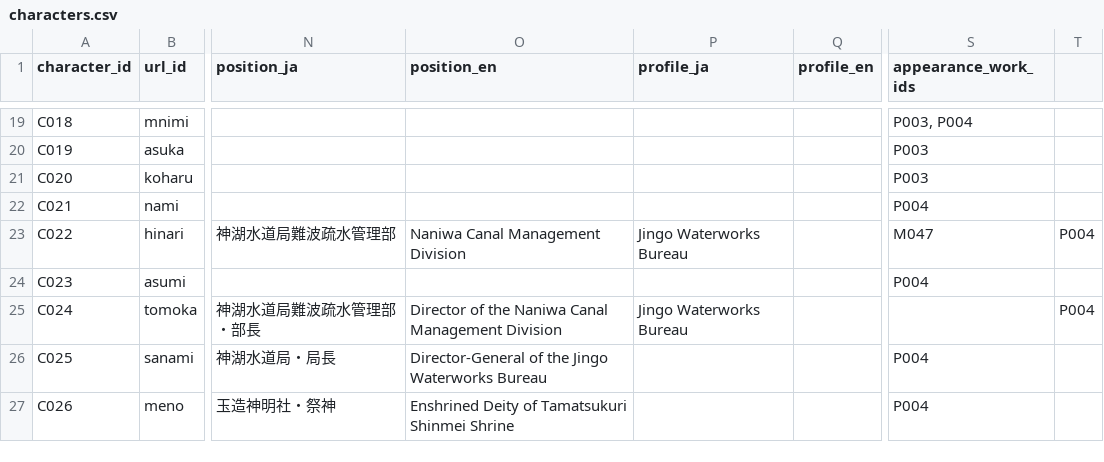
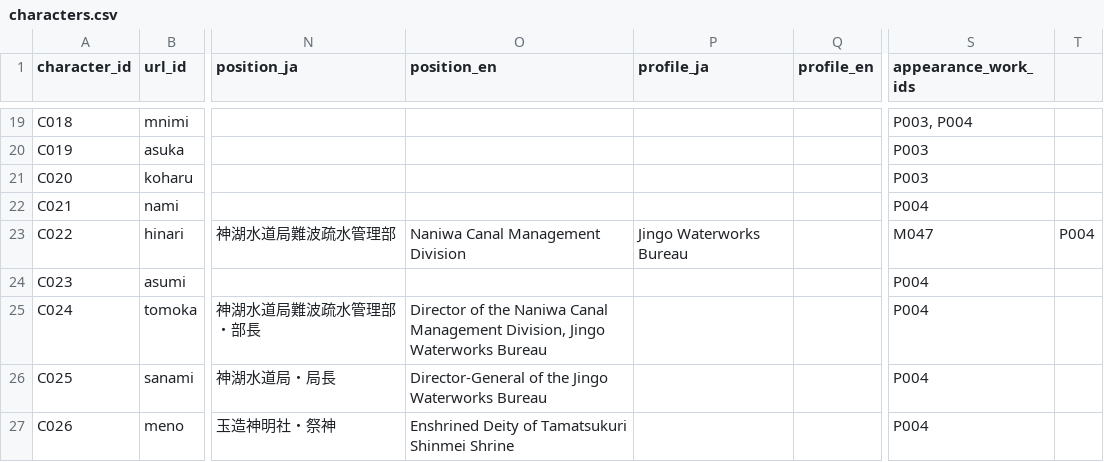
Before and after one commit to Kagami-to/Kagami-to.github.io, a CSV file: kagamito/pages/characters.csv, drawn as a sheet; only a part is shown, gaps mark what is left out; the diff names each change by its address in the sheet, - before the commit and + after, or states it on an @@ line.

Commit message:
Normalize characters CSV schema and quoting

```diff
--- a/kagamito/pages/characters.csv
+++ b/kagamito/pages/characters.csv
-O25 (position_en): …Canal Management Division
+O25 (position_en): …Canal Management Division, Jingo Waterworks Bureau
-P25 (profile_ja): Jingo Waterworks Bureau
+P25 (profile_ja): (empty)
-S25 (appearance_work_ids): (empty)
+S25 (appearance_work_ids): P004
-T25: P004
+T25: (empty)
```
